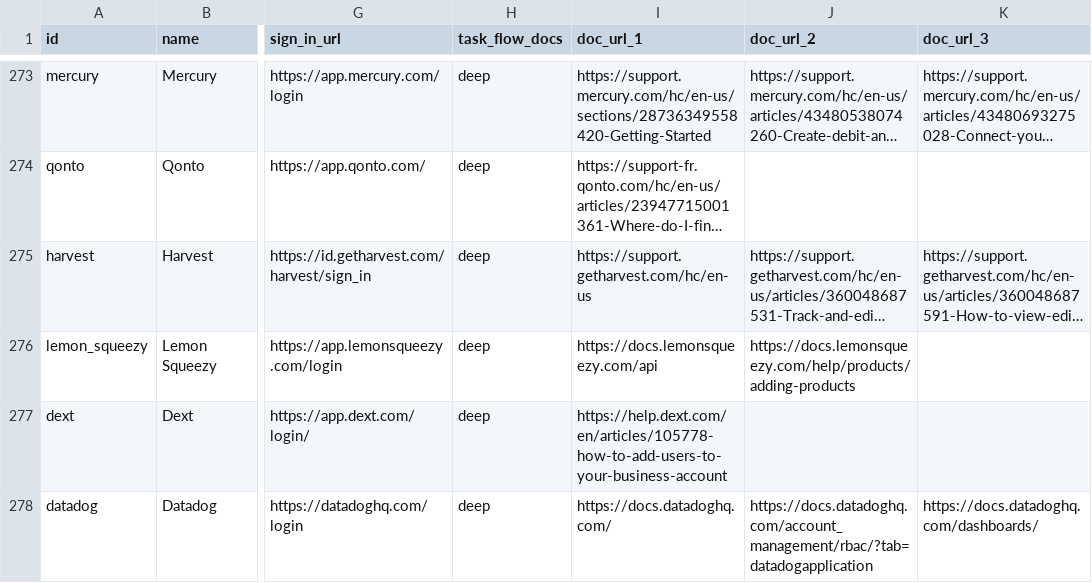
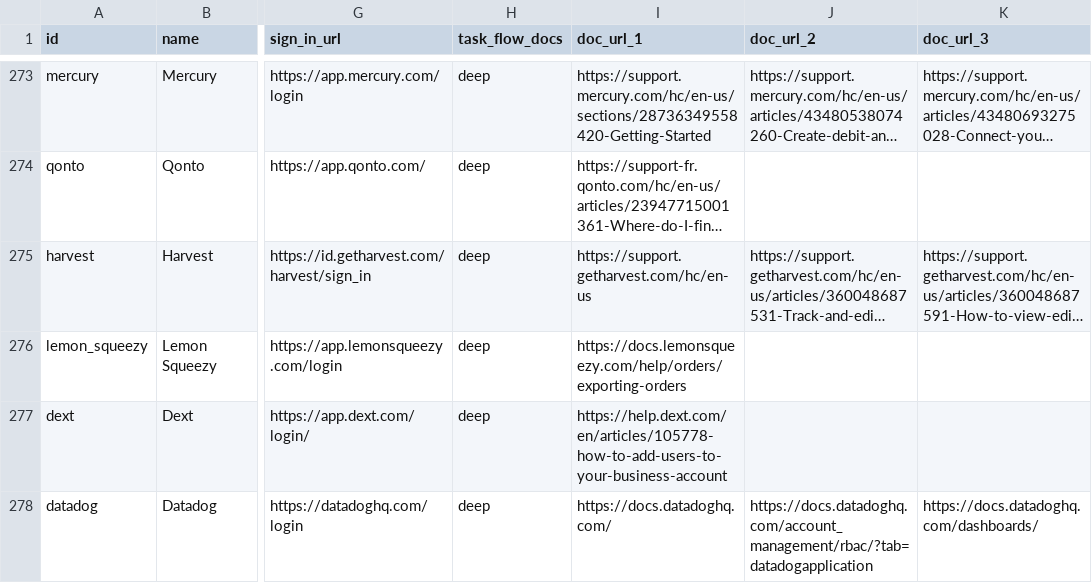
Before and after one commit to sauranshbhavya/macos-agent, a TSV file: docs/sonny-skill-sites.tsv, drawn as a sheet; only a part is shown, gaps mark what is left out; long unchanged cells end in …; the diff names each change by its address in the sheet, - before the commit and + after, or states it on an @@ line.

Commit message:
feat(skills): SONNY-519 Lemon Squeezy is deep, with its orders export flow and a signed-out start-page record
Lemon Squeezy's one flow exports a store's orders from the Orders page, the CSV being emailed to the store owner, read from its own documentation in the signed-out browser profile; its start URL app.lemonsqueezy.com/login lands on auth.lemonsqueezy.com/login, titled Lemon Squeezy and headed Sign in to Lemon Squeezy, with a separate Sign up route, so it records sign-in. The row's doc_url cells now name that one page, and the cell check against 8f3d1d02 still finds only doc_url cells on this group's rows changed.

```diff
--- a/docs/sonny-skill-sites.tsv
+++ b/docs/sonny-skill-sites.tsv
-I276 (doc_url_1): https://docs.lemonsqueezy.com/api
+I276 (doc_url_1): https://docs.lemonsqueezy.com/help/orders/exporting-orders
-J276 (doc_url_2): https://docs.lemonsqueezy.com/help/products/adding-products
+J276 (doc_url_2): (empty)
```
Also changed, not shown: 1 other file.
